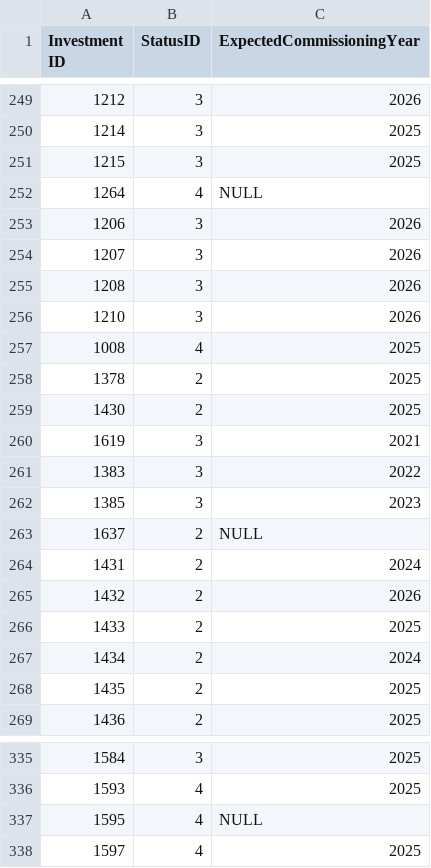
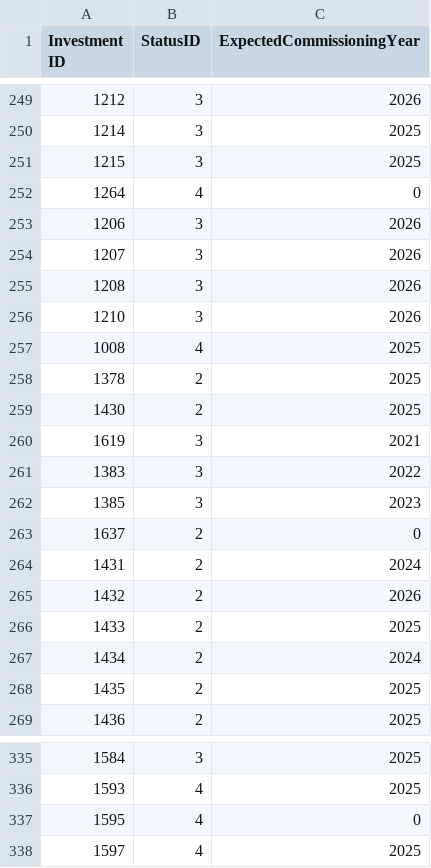
Before and after one commit to lukasschirren/DBM_GoLang, a CSV file: Tables/Status.csv, drawn as a sheet; only a part is shown, gaps mark what is left out.

```diff
--- a/Tables/Status.csv
+++ b/Tables/Status.csv
@@ -251,3 +251,3 @@
 1215;3;2025
-1264;4;NULL
+1264;4;0
 1206;3;2026
@@ -262,3 +262,3 @@
 1385;3;2023
-1637;2;NULL
+1637;2;0
 1431;2;2024
@@ -336,3 +336,3 @@
 1593;4;2025
-1595;4;NULL
+1595;4;0
 1597;4;2025
```
Also changed, not shown: Tables/Project.csv, Tables/Technology.csv, 3 other files.
